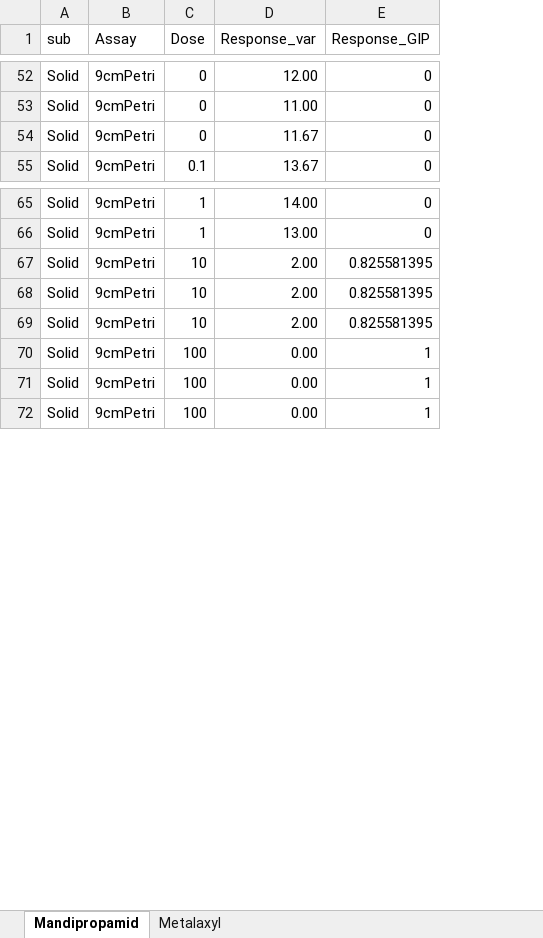
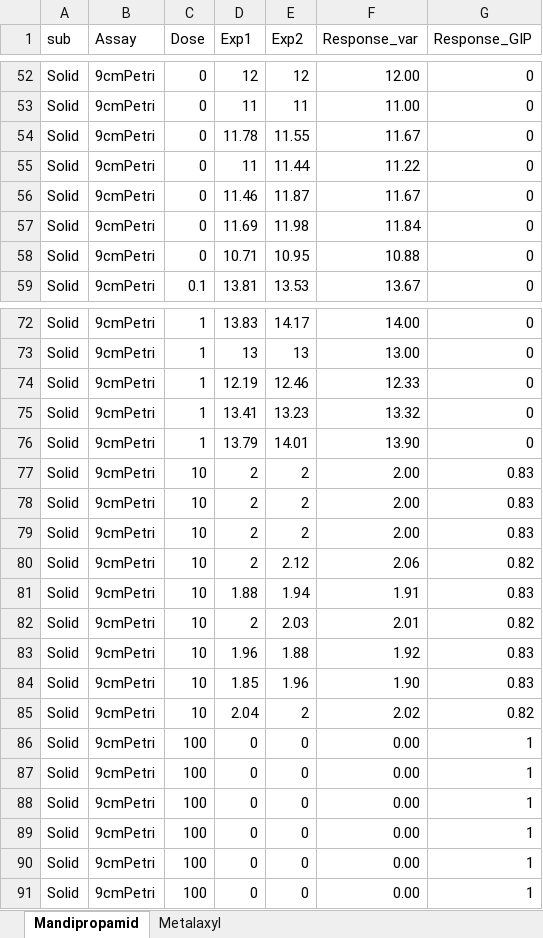
Before and after one commit to demar2/Marciano2023_Microorganisms, an Excel workbook: Marciano2022.xlsx, sheet Mandipropamid, drawn as a sheet; only a part is shown, gaps mark what is left out; values as stored, in another font and other column widths than the file's, no borders; addresses are those after the commit; the diff covers the shown part only; the diff names each change by its address in the sheet, - before the commit and + after, or states it on an @@ line.

Commit message:
Add files via upload

```diff
--- a/Marciano2022.xlsx (sheet Mandipropamid)
+++ b/Marciano2022.xlsx (sheet Mandipropamid)
+column D (Exp1), rows 52-54: 12 | 11 | 11.78; row 59: 13.81; rows 72-73: 13.83 | 13; rows 77-79: all 2; rows 89-91: all 0
+column E (Exp2), rows 52-54: 12 | 11 | 11.55; row 59: 13.53; rows 72-73: 14.17 | 13; rows 77-79: all 2; rows 89-91: all 0
+row 55: Solid | 9cmPetri | 0 | 11 | 11.44 | 11.22 | 0
+row 56: Solid | 9cmPetri | 0 | 11.46 | 11.87 | 11.67 | 0
+row 57: Solid | 9cmPetri | 0 | 11.69 | 11.98 | 11.84 | 0
+row 58: Solid | 9cmPetri | 0 | 10.71 | 10.95 | 10.88 | 0
+row 74: Solid | 9cmPetri | 1 | 12.19 | 12.46 | 12.33 | 0
+row 75: Solid | 9cmPetri | 1 | 13.41 | 13.23 | 13.32 | 0
+row 76: Solid | 9cmPetri | 1 | 13.79 | 14.01 | 13.90 | 0
-G77:G79 (Response_GIP): 0.825581395
+G77:G79 (Response_GIP): 0.83
+row 80: Solid | 9cmPetri | 10 | 2 | 2.12 | 2.06 | 0.82
+row 81: Solid | 9cmPetri | 10 | 1.88 | 1.94 | 1.91 | 0.83
+row 82: Solid | 9cmPetri | 10 | 2 | 2.03 | 2.01 | 0.82
+row 83: Solid | 9cmPetri | 10 | 1.96 | 1.88 | 1.92 | 0.83
+row 84: Solid | 9cmPetri | 10 | 1.85 | 1.96 | 1.90 | 0.83
+row 85: Solid | 9cmPetri | 10 | 2.04 | 2 | 2.02 | 0.82
+row 86: Solid | 9cmPetri | 100 | 0 | 0 | 0.00 | 1
+row 87: Solid | 9cmPetri | 100 | 0 | 0 | 0.00 | 1
+row 88: Solid | 9cmPetri | 100 | 0 | 0 | 0.00 | 1
```
Also changed, not shown: 6 added rows elsewhere in this sheet, sheet Metalaxyl, formulas that keep their value.
